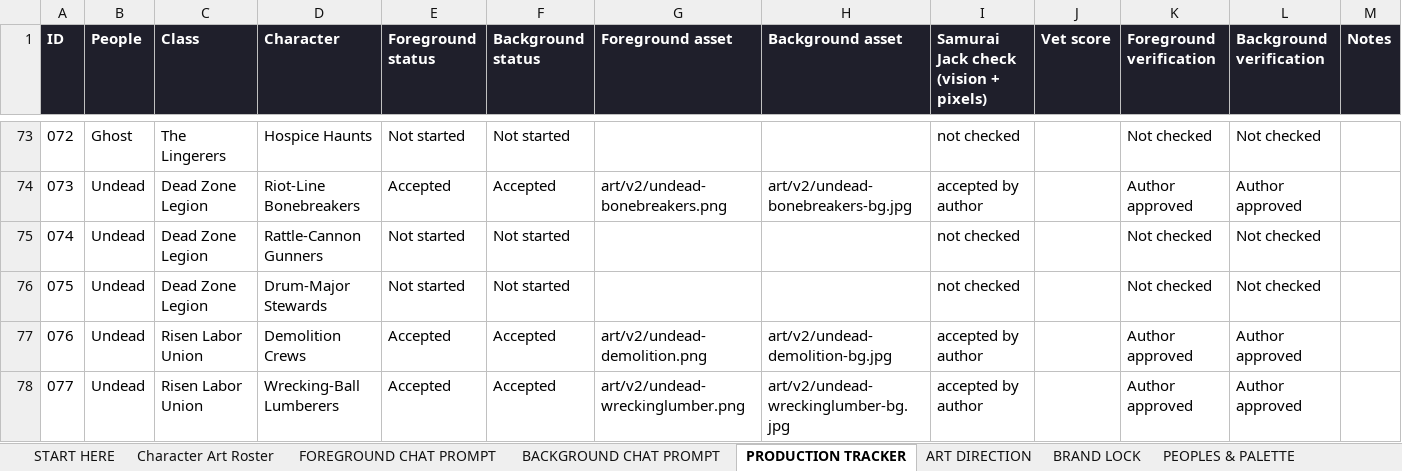
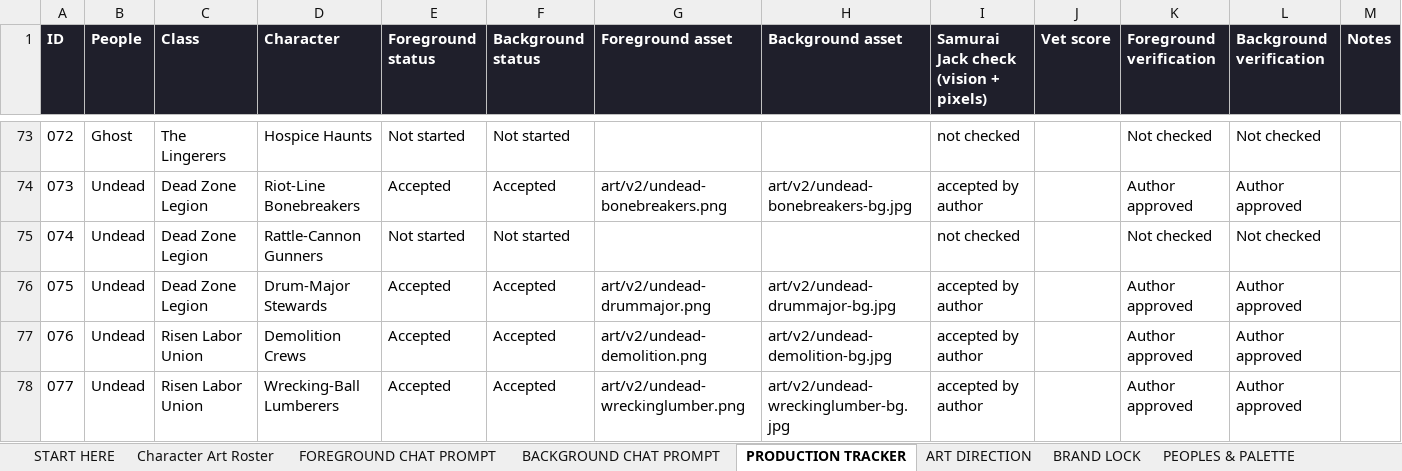
Before and after one commit to JHGruver/NewerDarkAges, an Excel workbook: CAST.xlsx, sheet PRODUCTION TRACKER, drawn as a sheet; only a part is shown, gaps mark what is left out; values as stored, in another font and other column widths than the file's, no borders; conditional formats not drawn; the diff names each change by its address in the sheet, - before the commit and + after, or states it on an @@ line.

```diff
--- a/CAST.xlsx (sheet PRODUCTION TRACKER)
+++ b/CAST.xlsx (sheet PRODUCTION TRACKER)
-E76 (Foreground status): Not started
+E76 (Foreground status): Accepted
-F76 (Background status): Not started
+F76 (Background status): Accepted
-G76 (Foreground asset): (empty)
+G76 (Foreground asset): art/v2/undead-drummajor.png
-H76 (Background asset): (empty)
+H76 (Background asset): art/v2/undead-drummajor-bg.jpg
-I76: not checked
+I76: accepted by author
-K76 (Foreground verification): Not checked
+K76 (Foreground verification): Author approved
-L76 (Background verification): Not checked
+L76 (Background verification): Author approved
```
Also changed, not shown: sheet Character Art Roster, sheet VALIDATION, sheet START HERE, 9 other files.
